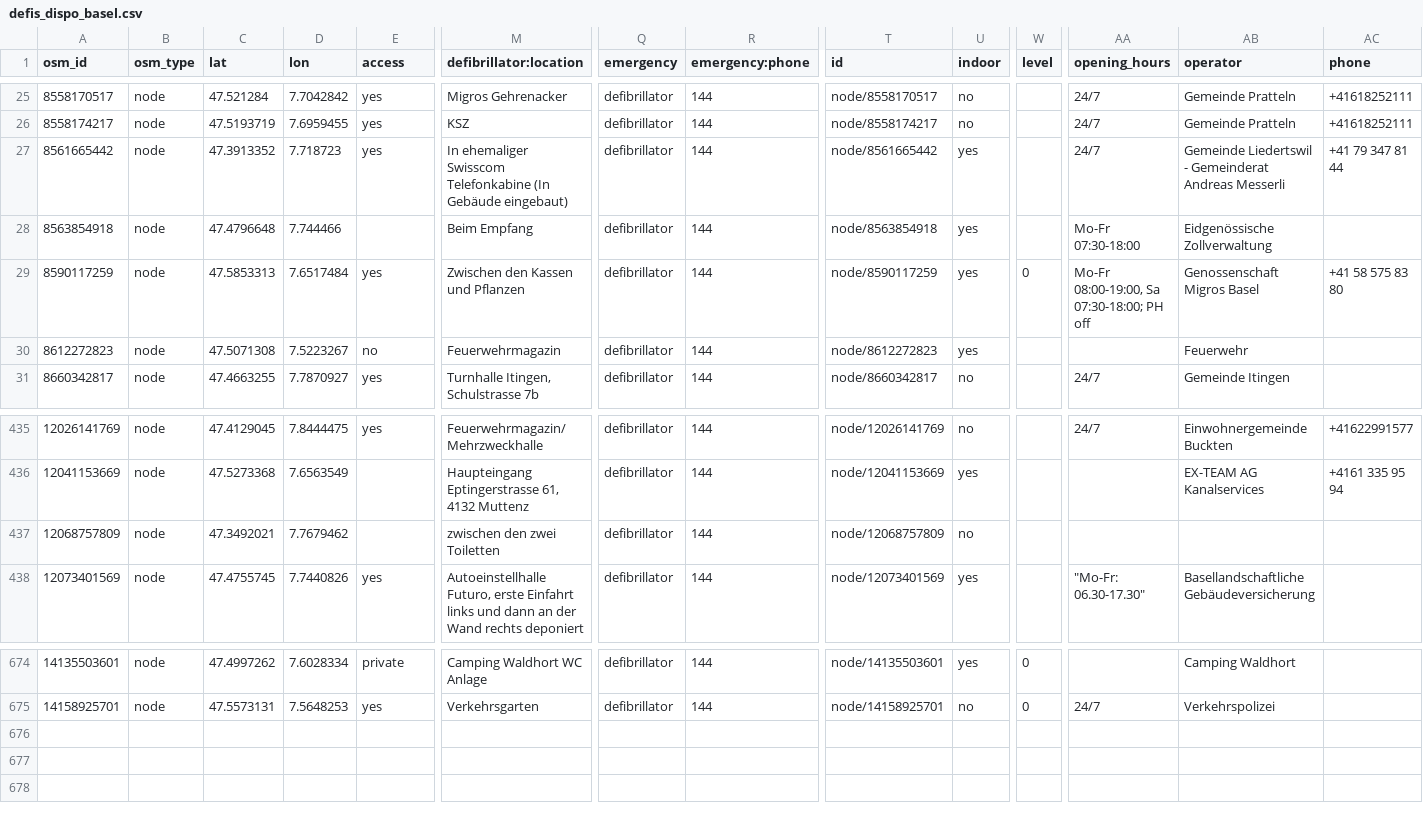
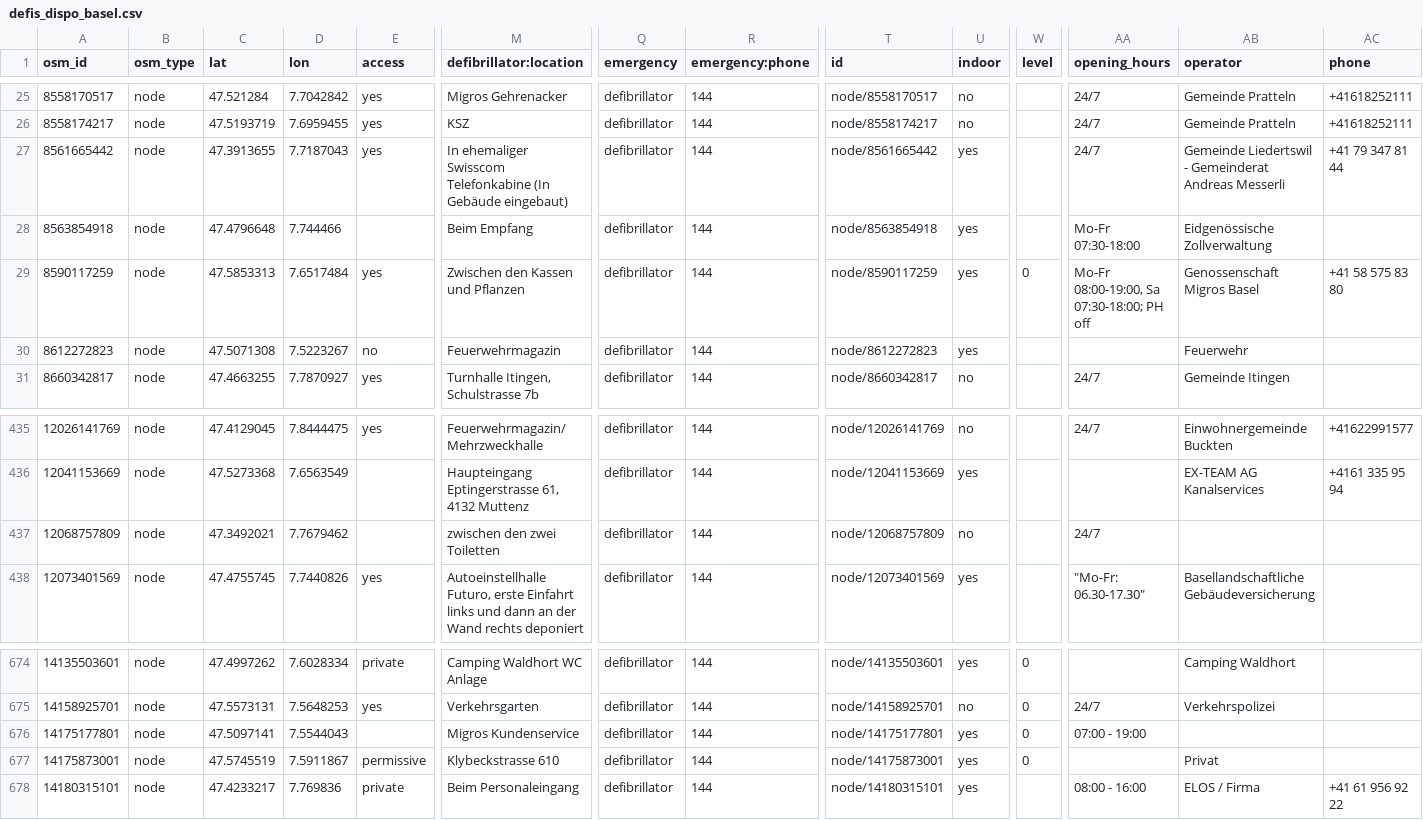
Before and after one commit to defikarte/defi_data, a CSV file: data/csv/defis_dispo_basel.csv, drawn as a sheet; only a part is shown, gaps mark what is left out; rows hold the shown columns only; the diff names each change by its address in the sheet, - before the commit and + after, or states it on an @@ line.

```diff
--- a/data/csv/defis_dispo_basel.csv
+++ b/data/csv/defis_dispo_basel.csv
-C27 (lat): 47.3913352
+C27 (lat): 47.3913655
-D27 (lon): 7.718723
+D27 (lon): 7.7187043
-AA437 (opening_hours): (empty)
+AA437 (opening_hours): 24/7
+row 676: 14175177801 | node | 47.5097141 | 7.5544043 |  | Migros Kundenservice | defibrillator | 144 | node/14175177801 | yes | 0 | 07:00 - 19:00
+row 677: 14175873001 | node | 47.5745519 | 7.5911867 | permissive | Klybeckstrasse 610 | defibrillator | 144 | node/14175873001 | yes | 0 |  | Privat
+row 678: 14180315101 | node | 47.4233217 | 7.769836 | private | Beim Personaleingang | defibrillator | 144 | node/14180315101 | yes |  | 08:00 - 16:00 | ELOS / Firma | +41 61 956 92 22
```
Also changed, not shown: data/csv/defis_dispo_knzsg.csv, data/csv/defis_kt_ag.csv, 25 other files.
